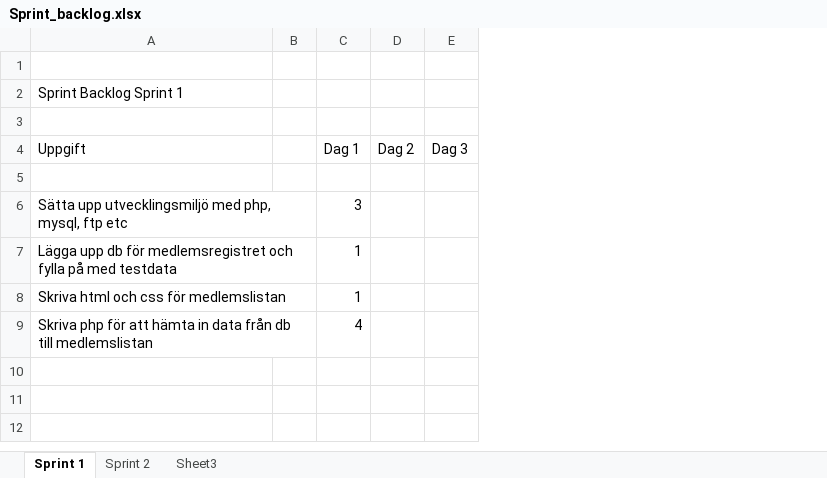
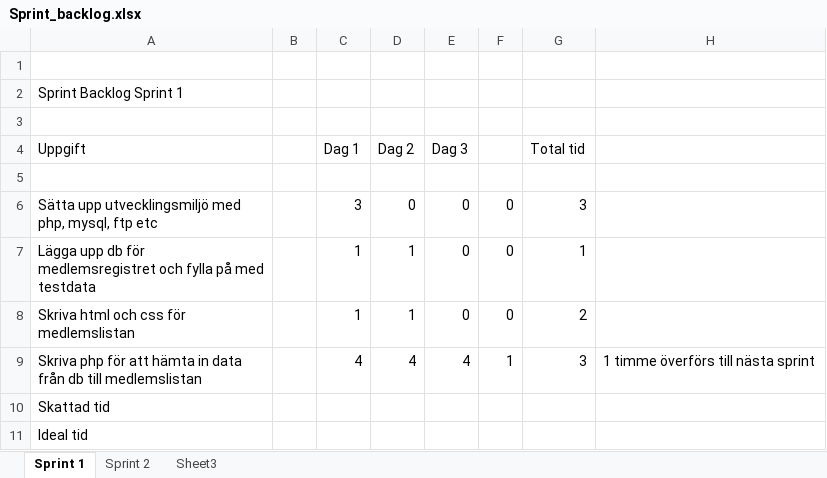
Before and after one commit to nr222cb/Scrum, an Excel workbook: Sprint_backlog.xlsx, sheet Sprint 1, drawn as a sheet; values as stored, in another font and other column widths than the file's, no borders; the diff names each change by its address in the sheet, - before the commit and + after, or states it on an @@ line.

Commit message:
Efter sprint 1

```diff
--- a/Sprint_backlog.xlsx (sheet Sprint 1)
+++ b/Sprint_backlog.xlsx (sheet Sprint 1)
+column F, rows 6-9: 0 | 0 | 0 | 1
+column G (Total tid), rows 6-9: 3 | 1 | 2 | 3
+column H, row 9: 1 timme överförs till nästa sprint
-D6 (Dag 2): (empty)
+D6 (Dag 2): 0
-E6:E8 (Dag 3): (empty)
+E6:E8 (Dag 3): 0
-D7:D8 (Dag 2): (empty)
+D7:D8 (Dag 2): 1
-D9 (Dag 2): (empty)
+D9 (Dag 2): 4
-E9 (Dag 3): (empty)
+E9 (Dag 3): 4
+row 10: Skattad tid
+row 11: Ideal tid
```
